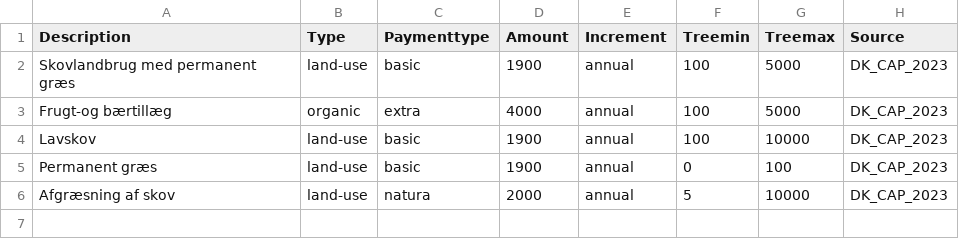
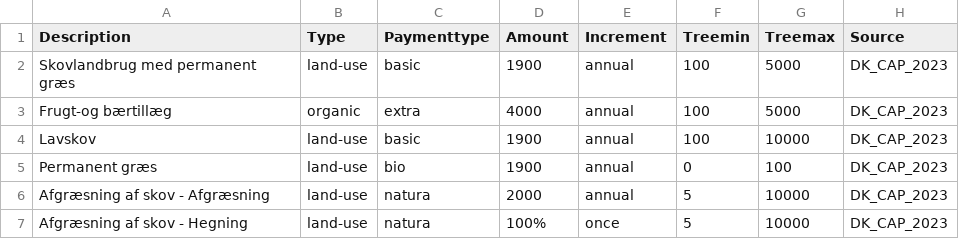
Before and after one commit to euraf/DigitAF-policy-decoded, a CSV file: data/DK_CAP_2023.csv, drawn as a sheet.

Commit message:
Update DK_CAP_2023.csv

```diff
--- a/data/DK_CAP_2023.csv
+++ b/data/DK_CAP_2023.csv
@@ -4,3 +4,4 @@ Frugt-og bærtillæg,organic,extra,4000,annual,100,5000,DK_CAP_2023
 Lavskov,land-use,basic,1900,annual,100,10000,DK_CAP_2023
-Permanent græs,land-use,basic,1900,annual,0,100,DK_CAP_2023
-Afgræsning af skov,land-use,natura,2000,annual,5,10000,DK_CAP_2023
+Permanent græs,land-use,bio,1900,annual,0,100,DK_CAP_2023
+Afgræsning af skov - Afgræsning,land-use,natura,2000,annual,5,10000,DK_CAP_2023
+Afgræsning af skov - Hegning,land-use,natura,100%,once,5,10000,DK_CAP_2023
```
